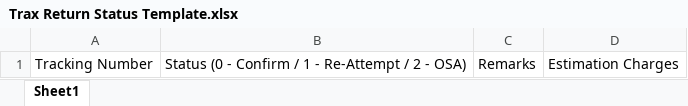
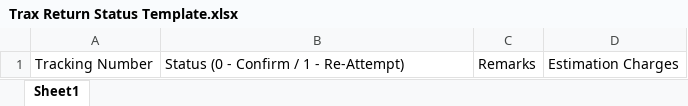
Before and after one commit to NajamNazar712/sonic, an Excel workbook: public/file/Trax Return Status Template.xlsx, sheet Sheet1, drawn as a sheet; values as stored, in another font and other column widths than the file's, no borders; the diff names each change by its address in the sheet, - before the commit and + after, or states it on an @@ line.

```diff
--- a/public/file/Trax Return Status Template.xlsx (sheet Sheet1)
+++ b/public/file/Trax Return Status Template.xlsx (sheet Sheet1)
-B1: Status (0 - Confirm / 1 - Re-Attempt / 2 - OSA)
+B1: Status (0 - Confirm / 1 - Re-Attempt)
```
Also changed, not shown: 1 other file.
